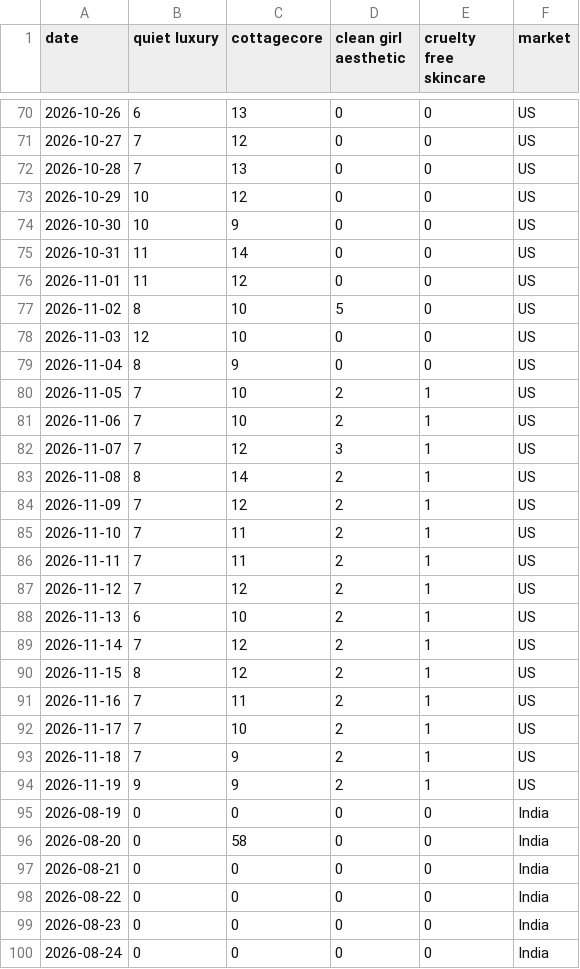
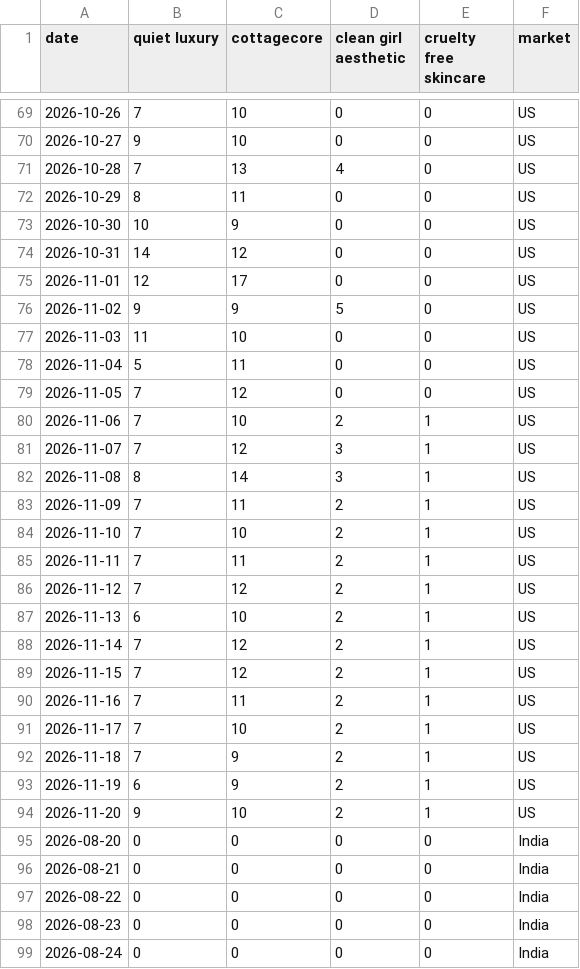
Before and after one commit to KhushiC04/fashion-trend-radar, a CSV file: trend_data_latest.csv, drawn as a sheet; only a part is shown, gaps mark what is left out; the diff covers the shown part only.

```diff
--- a/trend_data_latest.csv
+++ b/trend_data_latest.csv
@@ -70,17 +69,17 @@ date,quiet luxury,cottagecore,clean girl aesthetic,cruelty free skincare,market
-2026-10-26,6,13,0,0,US
-2026-10-27,7,12,0,0,US
-2026-10-28,7,13,0,0,US
-2026-10-29,10,12,0,0,US
+2026-10-26,7,10,0,0,US
+2026-10-27,9,10,0,0,US
+2026-10-28,7,13,4,0,US
+2026-10-29,8,11,0,0,US
 2026-10-30,10,9,0,0,US
-2026-10-31,11,14,0,0,US
-2026-11-01,11,12,0,0,US
-2026-11-02,8,10,5,0,US
-2026-11-03,12,10,0,0,US
-2026-11-04,8,9,0,0,US
-2026-11-05,7,10,2,1,US
+2026-10-31,14,12,0,0,US
+2026-11-01,12,17,0,0,US
+2026-11-02,9,9,5,0,US
+2026-11-03,11,10,0,0,US
+2026-11-04,5,11,0,0,US
+2026-11-05,7,12,0,0,US
 2026-11-06,7,10,2,1,US
 2026-11-07,7,12,3,1,US
-2026-11-08,8,14,2,1,US
-2026-11-09,7,12,2,1,US
-2026-11-10,7,11,2,1,US
+2026-11-08,8,14,3,1,US
+2026-11-09,7,11,2,1,US
+2026-11-10,7,10,2,1,US
 2026-11-11,7,11,2,1,US
@@ -89,3 +88,3 @@ date,quiet luxury,cottagecore,clean girl aesthetic,cruelty free skincare,market
 2026-11-14,7,12,2,1,US
-2026-11-15,8,12,2,1,US
+2026-11-15,7,12,2,1,US
 2026-11-16,7,11,2,1,US
@@ -93,5 +92,5 @@ date,quiet luxury,cottagecore,clean girl aesthetic,cruelty free skincare,market
 2026-11-18,7,9,2,1,US
-2026-11-19,9,9,2,1,US
-2026-08-19,0,0,0,0,India
-2026-08-20,0,58,0,0,India
+2026-11-19,6,9,2,1,US
+2026-11-20,9,10,2,1,US
+2026-08-20,0,0,0,0,India
 2026-08-21,0,0,0,0,India
```
Also changed, not shown: 1 added row, 1 removed row and 139 edited cells elsewhere in this file.
